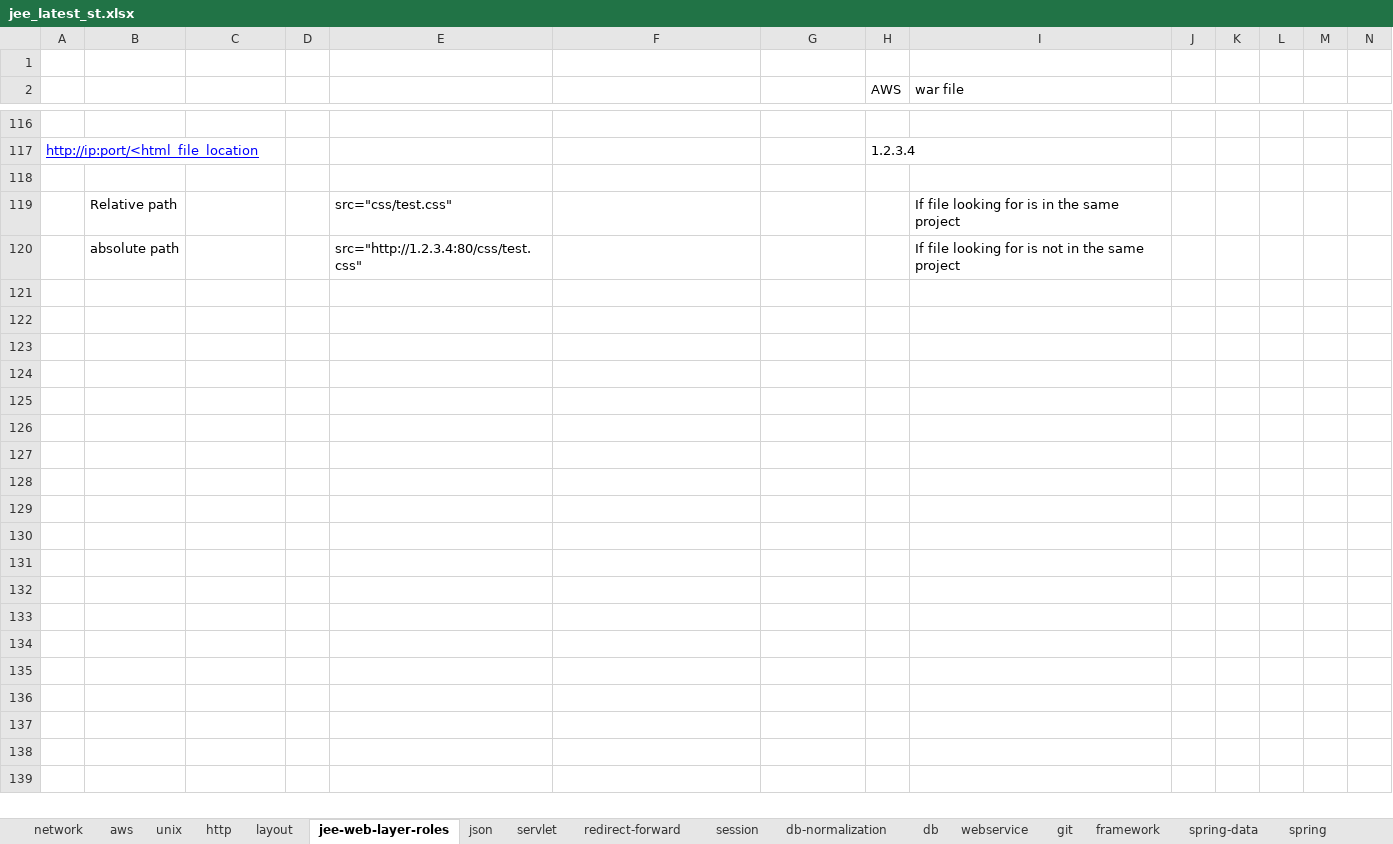
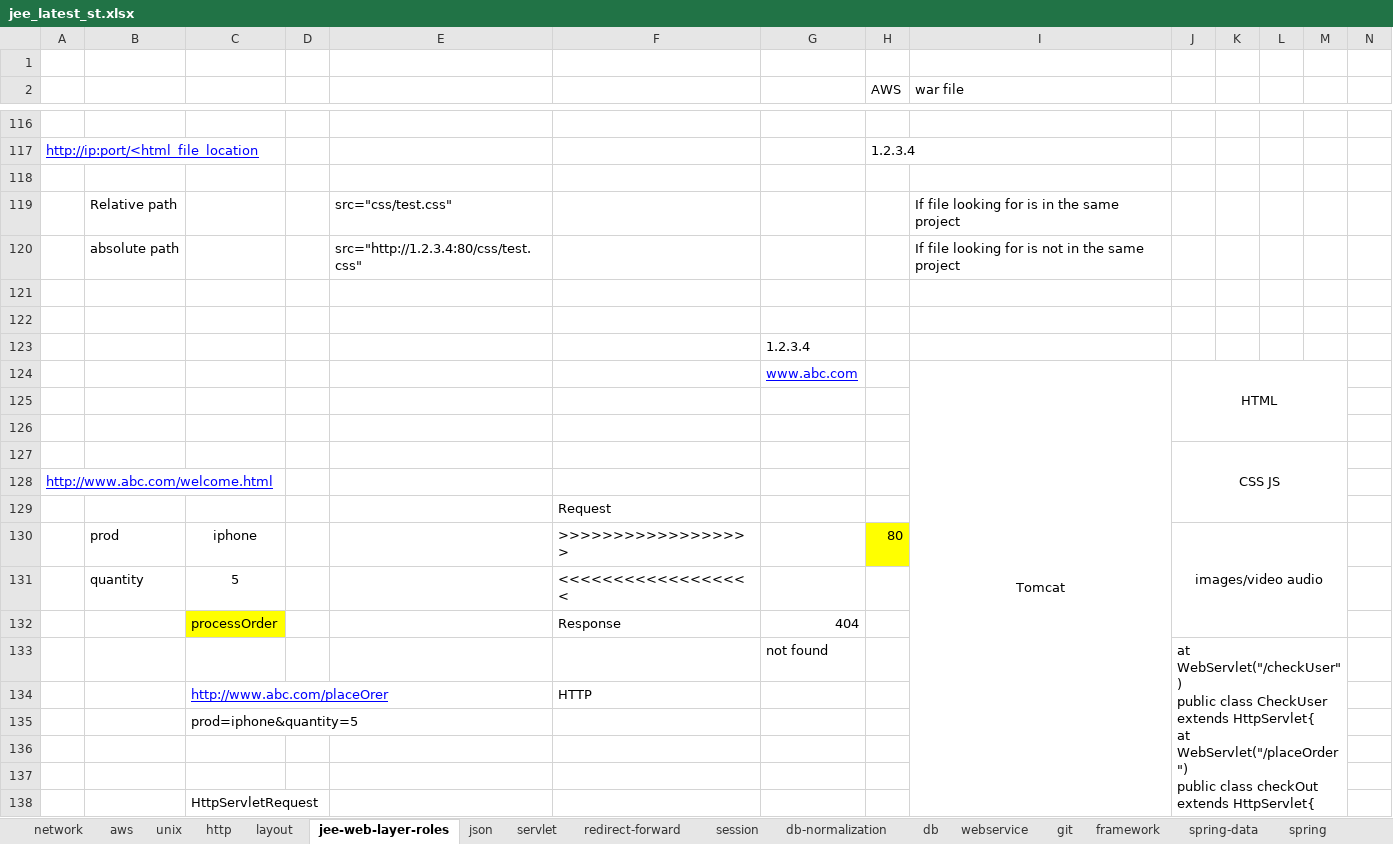
Before and after one commit to kumarunigo/unidecjee, an Excel workbook: jee_latest_st.xlsx, sheet jee-web-layer-roles, drawn as a sheet; only a part is shown, gaps mark what is left out; values as stored, in another font and other column widths than the file's, no borders; rows hold the shown columns only; ↵ is a line break in a cell; the diff covers the shown part only; the diff names each change by its address in the sheet, - before the commit and + after, or states it on an @@ line.

Commit message:
ajax,json,servlet,jsp,spring mvc

```diff
--- a/jee_latest_st.xlsx (sheet jee-web-layer-roles)
+++ b/jee_latest_st.xlsx (sheet jee-web-layer-roles)
+row 121: (empty)
+row 122: (empty)
+row 123:  |  |  |  |  |  | 1.2.3.4
+row 124:  |  |  |  |  |  | www.abc.com |  | Tomcat | HTML
+row 125: (empty)
+row 126: (empty)
+row 127:  |  |  |  |  |  |  |  |  | CSS JS
+row 128: http://www.abc.com/welcome.html
+row 129:  |  |  |  |  | Request
+row 130:  | prod | iphone |  |  | >>>>>>>>>>>>>>>>>> |  | 80 |  | images/video audio
+row 131:  | quantity | 5 |  |  | <<<<<<<<<<<<<<<<<<
+row 132:  |  | processOrder |  |  | Response | 404
+row 133:  |  |  |  |  |  | not found |  |  | at WebServlet("/checkUser") ↵ public class CheckUser extends HttpServlet{ ↵ at WebServlet("/placeOrder") ↵ public class checkOut extends HttpServlet{
+row 134:  |  | http://www.abc.com/placeOrer |  |  | HTTP
+row 135:  |  | prod=iphone&quantity=5
+row 136: (empty)
+row 137: (empty)
+row 138:  |  | HttpServletRequest
```
Also changed, not shown: 76 added rows and 3 edited cells elsewhere in this sheet, 13 other files.
